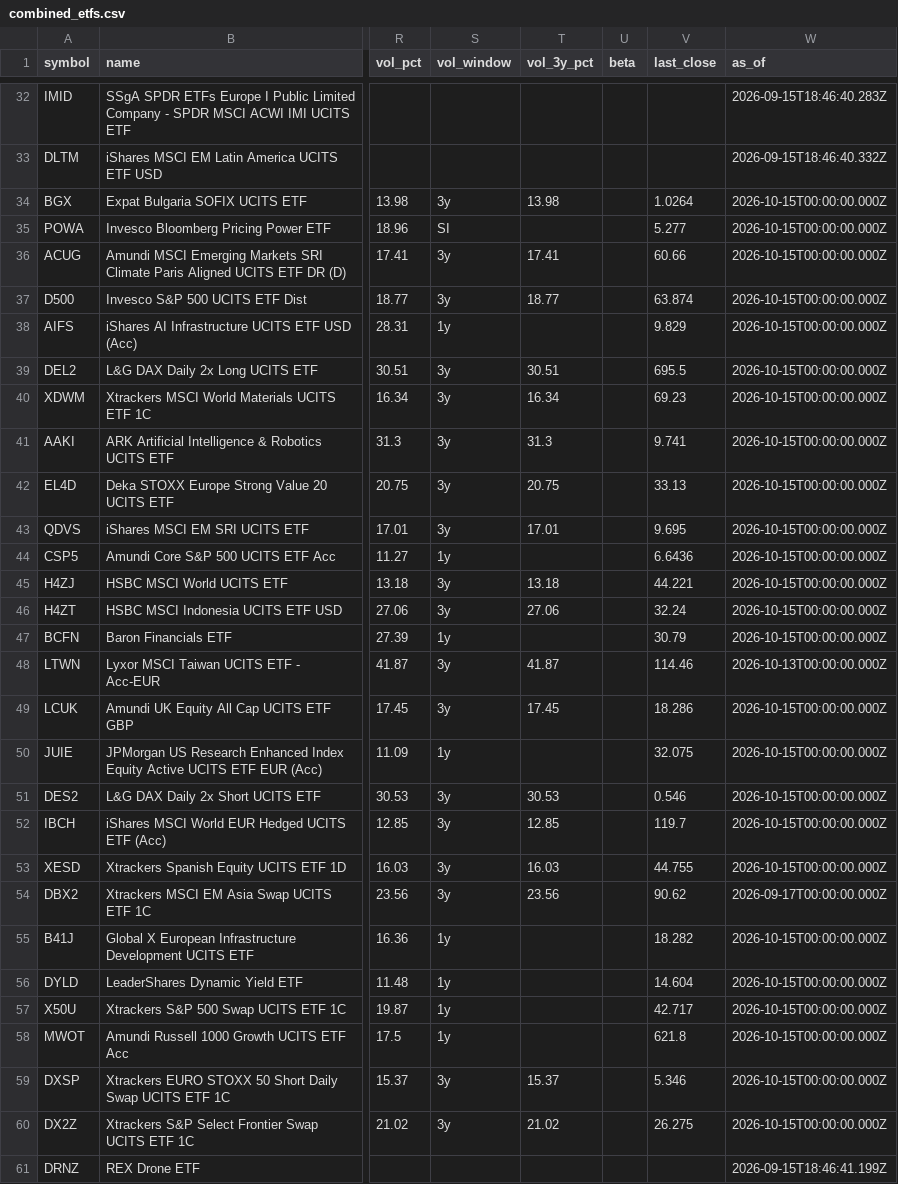
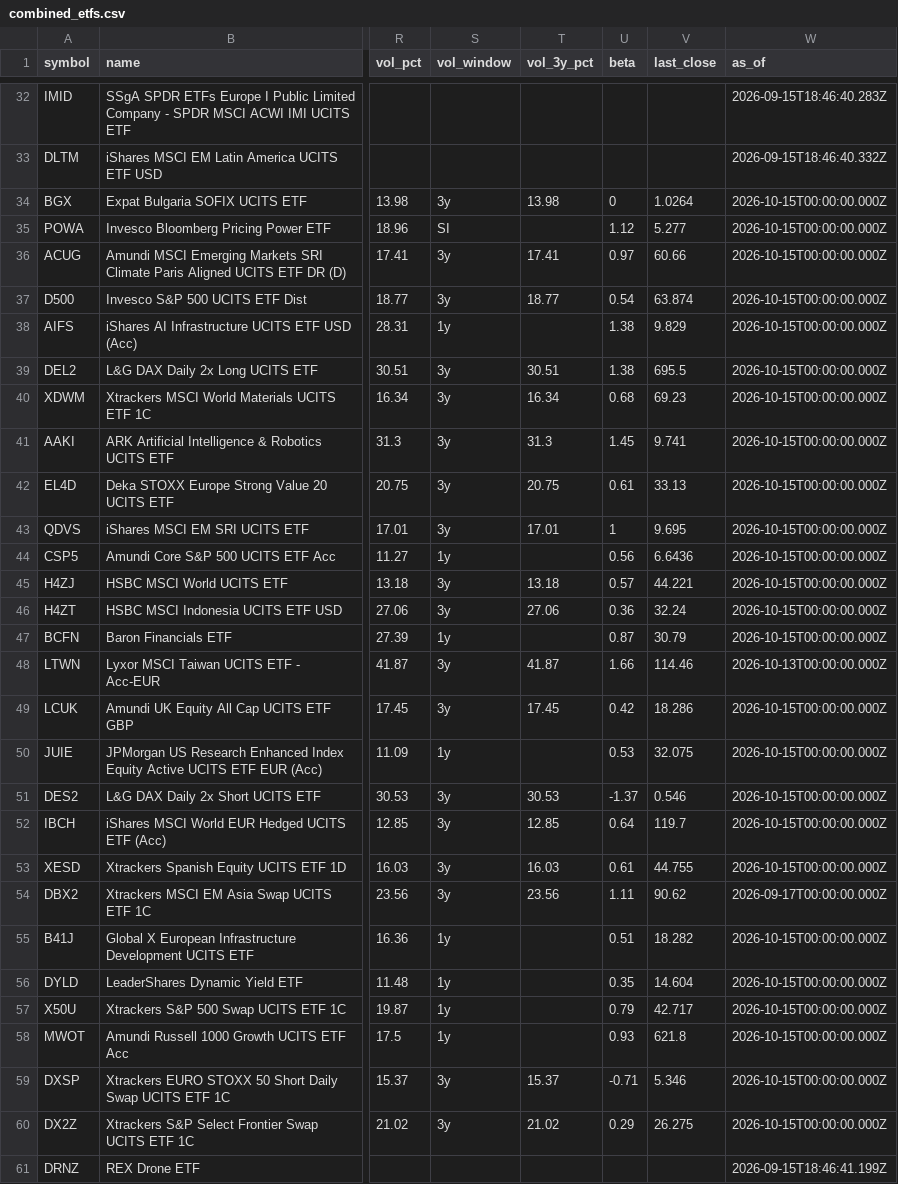
Before and after one commit to Bencode92/stock-analysis-platform, a CSV file: data/combined_etfs.csv, drawn as a sheet; only a part is shown, gaps mark what is left out; the diff covers the shown part only; the diff names each change by its address in the sheet, - before the commit and + after, or states it on an @@ line.

```diff
--- a/data/combined_etfs.csv
+++ b/data/combined_etfs.csv
-U34 (beta): (empty)
+U34 (beta): 0
-U35 (beta): (empty)
+U35 (beta): 1.12
-U36 (beta): (empty)
+U36 (beta): 0.97
-U37 (beta): (empty)
+U37 (beta): 0.54
-U38:U39 (beta): (empty)
+U38:U39 (beta): 1.38
-U40 (beta): (empty)
+U40 (beta): 0.68
-U41 (beta): (empty)
+U41 (beta): 1.45
-U42 (beta): (empty)
+U42 (beta): 0.61
-U43 (beta): (empty)
+U43 (beta): 1
-U44 (beta): (empty)
+U44 (beta): 0.56
-U45 (beta): (empty)
+U45 (beta): 0.57
-U46 (beta): (empty)
+U46 (beta): 0.36
-U47 (beta): (empty)
+U47 (beta): 0.87
-U48 (beta): (empty)
+U48 (beta): 1.66
-U49 (beta): (empty)
+U49 (beta): 0.42
-U50 (beta): (empty)
+U50 (beta): 0.53
-U51 (beta): (empty)
+U51 (beta): -1.37
-U52 (beta): (empty)
+U52 (beta): 0.64
-U53 (beta): (empty)
+U53 (beta): 0.61
-U54 (beta): (empty)
+U54 (beta): 1.11
-U55 (beta): (empty)
+U55 (beta): 0.51
-U56 (beta): (empty)
+U56 (beta): 0.35
-U57 (beta): (empty)
+U57 (beta): 0.79
-U58 (beta): (empty)
+U58 (beta): 0.93
-U59 (beta): (empty)
+U59 (beta): -0.71
-U60 (beta): (empty)
+U60 (beta): 0.29
```
Also changed, not shown: 126 edited cells elsewhere in this file, data/combined_bonds.csv, data/daily_metrics_bonds.csv, 3 other files.
